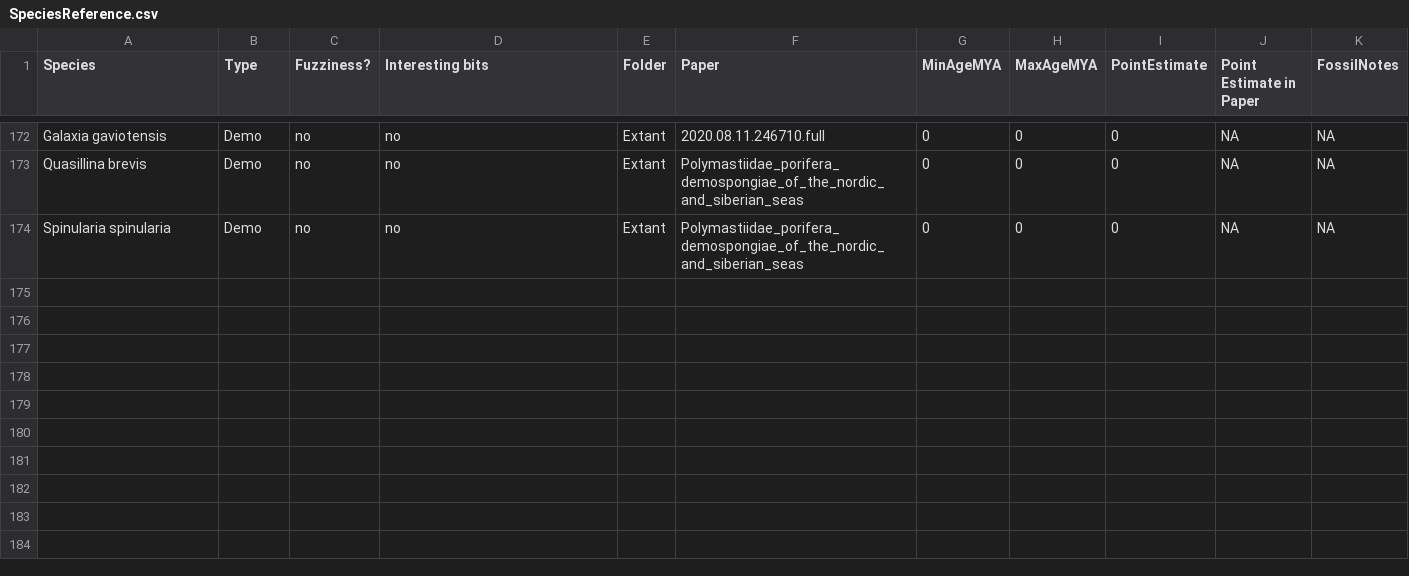
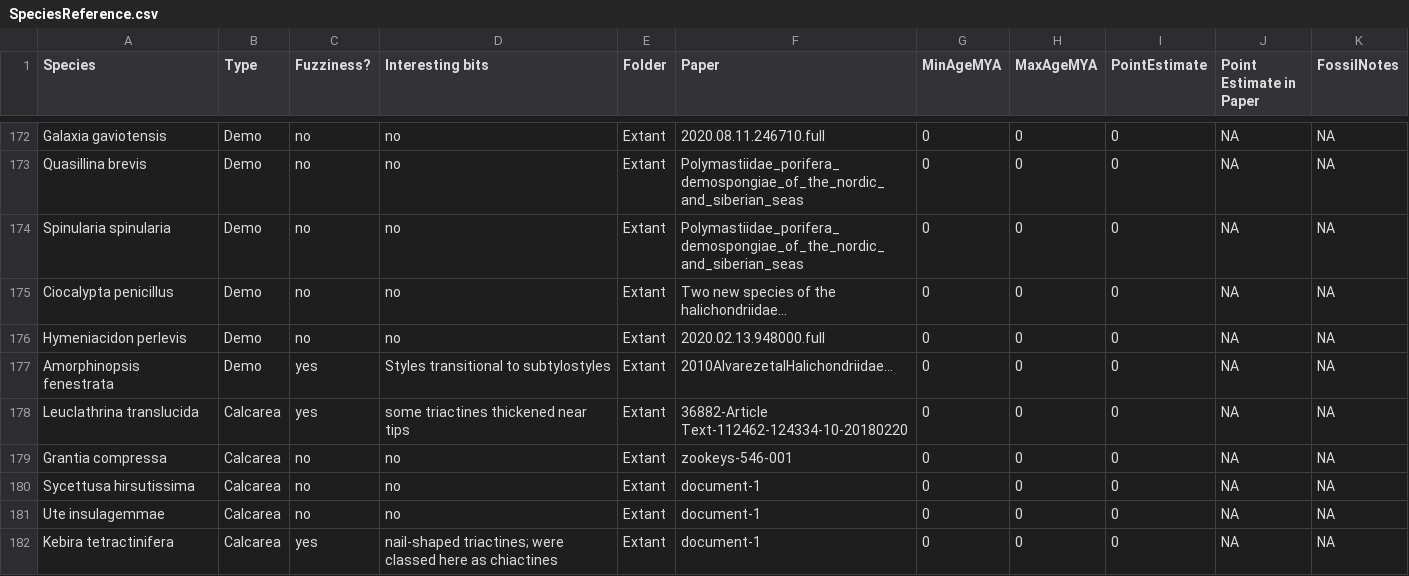
Before and after one commit to bomeara/SpiculeComplexity, a CSV file: Matrix/SpeciesReference.csv, drawn as a sheet; only a part is shown, gaps mark what is left out; the diff names each change by its address in the sheet, - before the commit and + after, or states it on an @@ line.

```diff
--- a/Matrix/SpeciesReference.csv
+++ b/Matrix/SpeciesReference.csv
+row 175: Ciocalypta penicillus | Demo | no | no | Extant | Two new species of the halichondriidae… | 0 | 0 | 0 | NA | NA
+row 176: Hymeniacidon perlevis | Demo | no | no | Extant | 2020.02.13.948000.full | 0 | 0 | 0 | NA | NA
+row 177: Amorphinopsis fenestrata | Demo | yes | Styles transitional to subtylostyles | Extant | 2010AlvarezetalHalichondriidae… | 0 | 0 | 0 | NA | NA
+row 178: Leuclathrina translucida | Calcarea | yes | some triactines thickened near tips | Extant | 36882-Article Text-112462-124334-10-20180220 | 0 | 0 | 0 | NA | NA
+row 179: Grantia compressa | Calcarea | no | no | Extant | zookeys-546-001 | 0 | 0 | 0 | NA | NA
+row 180: Sycettusa hirsutissima | Calcarea | no | no | Extant | document-1 | 0 | 0 | 0 | NA | NA
+row 181: Ute insulagemmae | Calcarea | no | no | Extant | document-1 | 0 | 0 | 0 | NA | NA
+row 182: Kebira tetractinifera | Calcarea | yes | nail-shaped triactines; were classed here as chiactines | Extant | document-1 | 0 | 0 | 0 | NA | NA
```
Also changed, not shown: Matrix/CharacterMatrix.csv, 5 other files.
